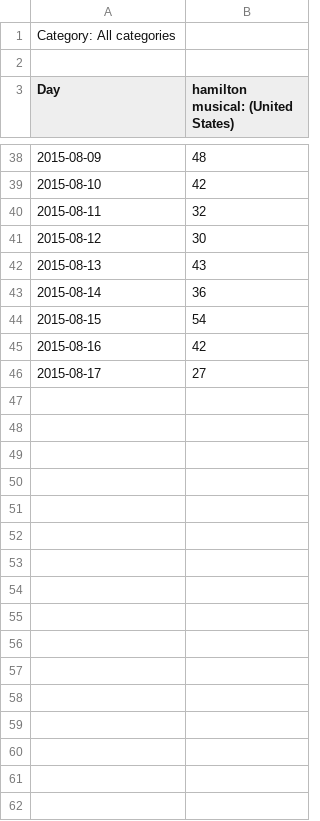
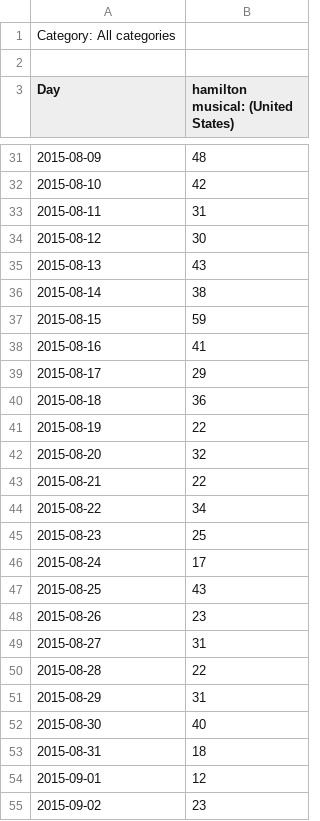
Before and after one commit to whitek2/comp-data, a CSV file: data/ham4ham perfs/musical ham4ham.csv (was data/musical ham4ham.csv), drawn as a sheet; only a part is shown, gaps mark what is left out; the diff covers the shown part only.

```diff
--- a/data/musical ham4ham.csv
+++ b/data/ham4ham perfs/musical ham4ham.csv
@@ -39,8 +32,24 @@ Day,hamilton musical: (United States)
 2015-08-10,42
-2015-08-11,32
+2015-08-11,31
 2015-08-12,30
 2015-08-13,43
-2015-08-14,36
-2015-08-15,54
-2015-08-16,42
-2015-08-17,27
+2015-08-14,38
+2015-08-15,59
+2015-08-16,41
+2015-08-17,29
+2015-08-18,36
+2015-08-19,22
+2015-08-20,32
+2015-08-21,22
+2015-08-22,34
+2015-08-23,25
+2015-08-24,17
+2015-08-25,43
+2015-08-26,23
+2015-08-27,31
+2015-08-28,22
+2015-08-29,31
+2015-08-30,40
+2015-08-31,18
+2015-09-01,12
+2015-09-02,23
```
Also changed, not shown: 7 removed rows elsewhere in this file, data/ham4ham perfs/lottery ham4ham.csv, data/ham4ham perfs/merch ham4ham.csv, 43 other files.
